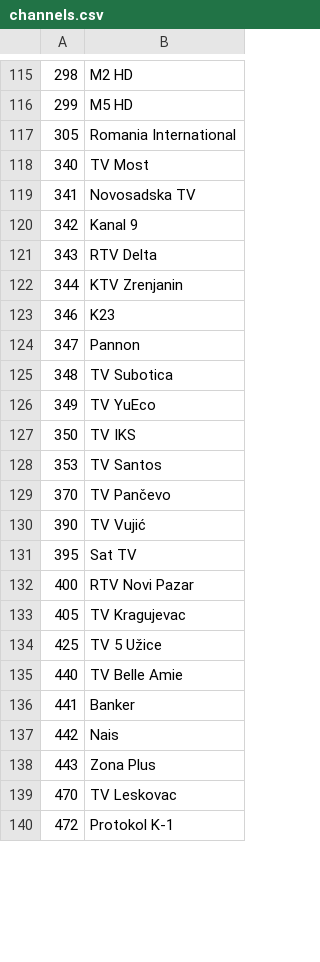
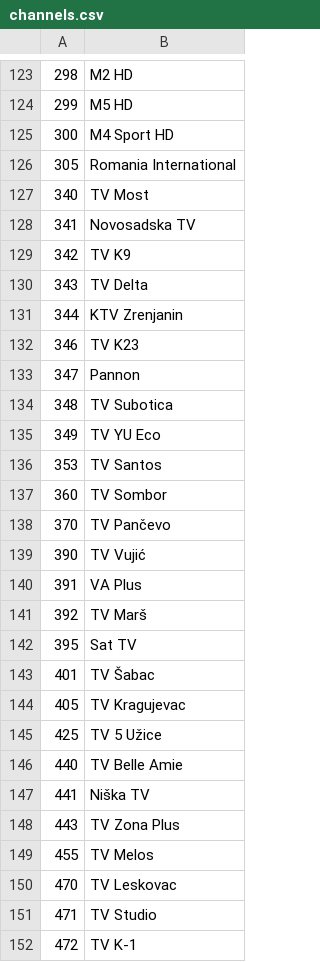
Before and after one commit to bvujovic/ESP_IR_TV, a CSV file: data/dat/channels.csv, drawn as a sheet; only a part is shown, gaps mark what is left out; the diff covers the shown part only.

```diff
--- a/data/dat/channels.csv
+++ b/data/dat/channels.csv
@@ -116,2 +124,3 @@
 299|M5 HD
+300|M4 Sport HD
 305|Romania International
@@ -119,15 +128,17 @@
 341|Novosadska TV
-342|Kanal 9
-343|RTV Delta
+342|TV K9
+343|TV Delta
 344|KTV Zrenjanin
-346|K23
+346|TV K23
 347|Pannon
 348|TV Subotica
-349|TV YuEco
-350|TV IKS
+349|TV YU Eco
 353|TV Santos
+360|TV Sombor
 370|TV Pančevo
 390|TV Vujić
+391|VA Plus
+392|TV Marš
 395|Sat TV
-400|RTV Novi Pazar
+401|TV Šabac
 405|TV Kragujevac
@@ -135,6 +146,7 @@
 440|TV Belle Amie
-441|Banker
-442|Nais
-443|Zona Plus
+441|Niška TV
+443|TV Zona Plus
+455|TV Melos
 470|TV Leskovac
-472|Protokol K-1
+471|TV Studio
+472|TV K-1
```
Also changed, not shown: 14 added rows, 5 removed rows and 48 edited cells elsewhere in this file, 5 other files.
